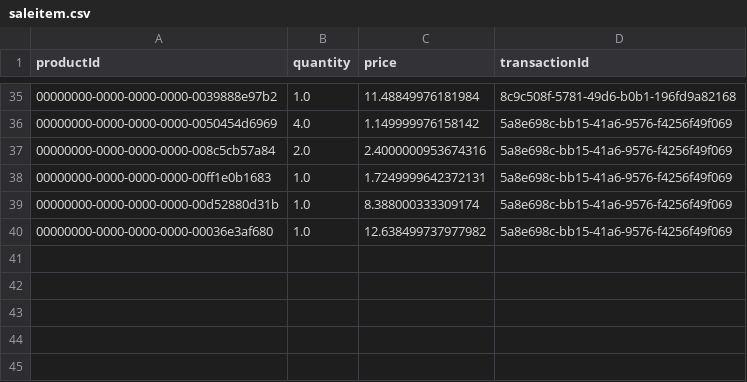
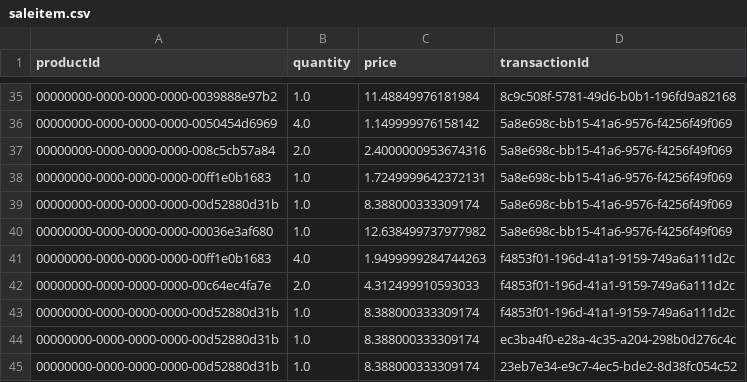
Before and after one commit to kim-0x/jpos, a CSV file: data/saleitem.csv, drawn as a sheet; only a part is shown, gaps mark what is left out.

```diff
--- a/data/saleitem.csv
+++ b/data/saleitem.csv
@@ -40 +40,6 @@ productId,quantity,price,transactionId
 00000000-0000-0000-0000-00036e3af680,1.0,12.638499737977982,5a8e698c-bb15-41a6-9576-f4256f49f069
+00000000-0000-0000-0000-00ff1e0b1683,4.0,1.9499999284744263,f4853f01-196d-41a1-9159-749a6a111d2c
+00000000-0000-0000-0000-00c64ec4fa7e,2.0,4.312499910593033,f4853f01-196d-41a1-9159-749a6a111d2c
+00000000-0000-0000-0000-00d52880d31b,1.0,8.388000333309174,f4853f01-196d-41a1-9159-749a6a111d2c
+00000000-0000-0000-0000-00d52880d31b,1.0,8.388000333309174,ec3ba4f0-e28a-4c35-a204-298b0d276c4c
+00000000-0000-0000-0000-00d52880d31b,1.0,8.388000333309174,23eb7e34-e9c7-4ec5-bde2-8d38fc054c52
```
Also changed, not shown: data/pricebook.csv, data/saletransaction.csv, 2 other files.
